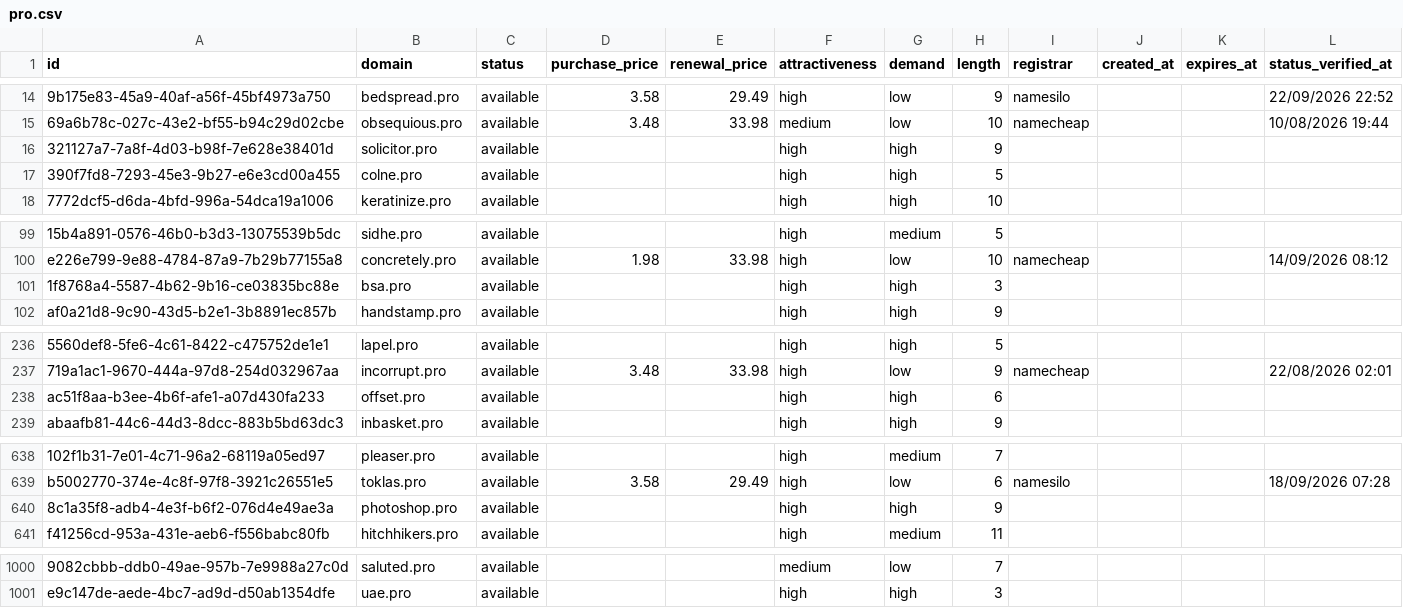
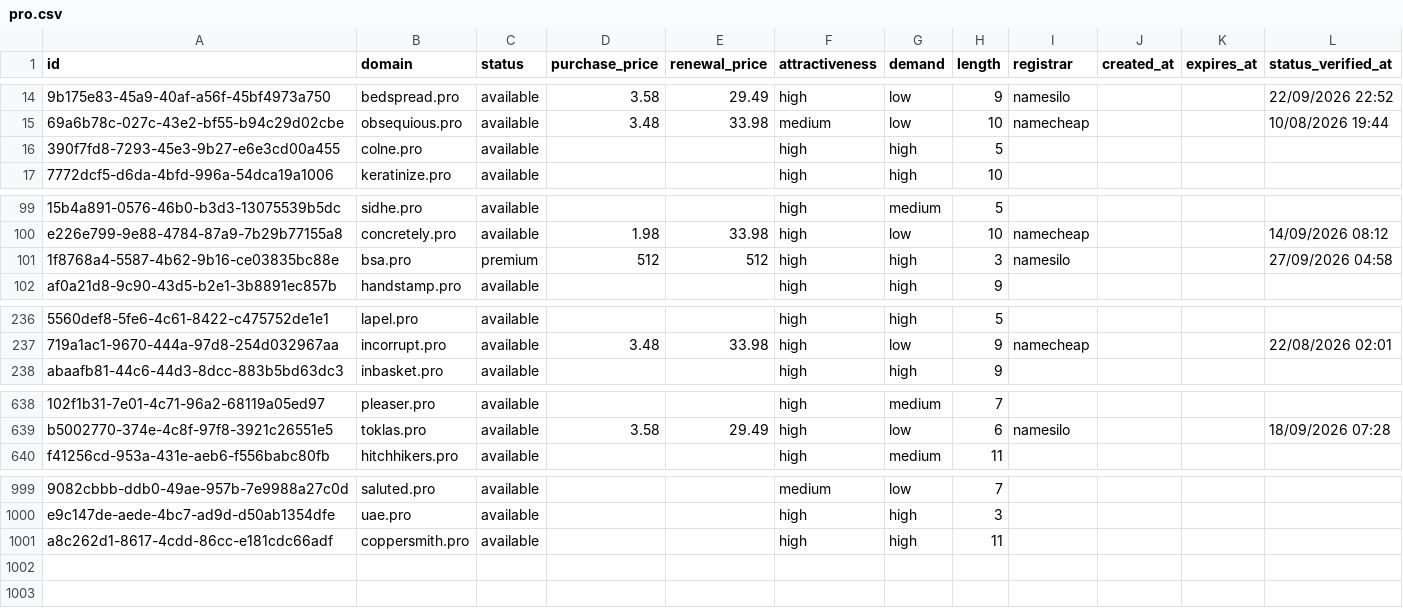
Before and after one commit to UniqueDomains/pro-oneword-domains, a CSV file: pro.csv, drawn as a sheet; only a part is shown, gaps mark what is left out; removed rows and columns are numbered as before the commit, all else as after; the diff covers the shown part only; the diff names each change by its address in the sheet, - before the commit and + after, or states it on an @@ line.

```diff
--- a/pro.csv
+++ b/pro.csv
-row 16: 321127a7-7a8f-4d03-b98f-7e628e38401d | solicitor.pro | available |  |  | high | high | 9
-C101 (status): available
+C101 (status): premium
-D101 (purchase_price): (empty)
+D101 (purchase_price): 512
-E101 (renewal_price): (empty)
+E101 (renewal_price): 512
-I101 (registrar): (empty)
+I101 (registrar): namesilo
-L101 (status_verified_at): (empty)
+L101 (status_verified_at): 27/09/2026 04:58
-row 238: ac51f8aa-b3ee-4b6f-afe1-a07d430fa233 | offset.pro | available |  |  | high | high | 6
-row 640: 8c1a35f8-adb4-4e3f-b6f2-076d4e49ae3a | photoshop.pro | available |  |  | high | high | 9
+row 1001: a8c262d1-8617-4cdd-86cc-e181cdc66adf | coppersmith.pro | available |  |  | high | high | 11
```
Also changed, not shown: 4 added rows, 2 removed rows and 18 edited cells elsewhere in this file, 3 other files.
